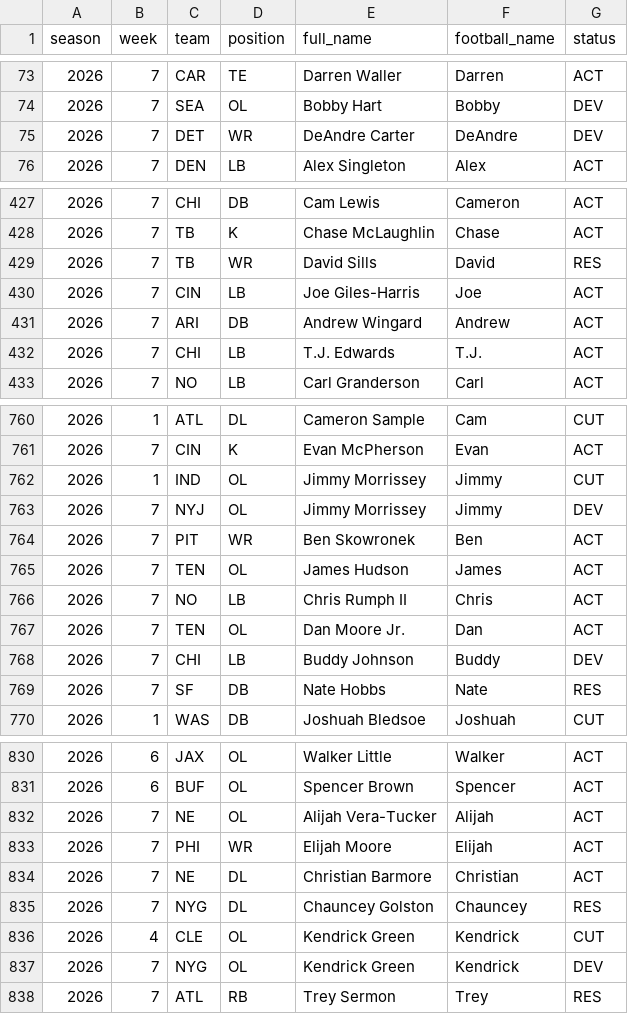
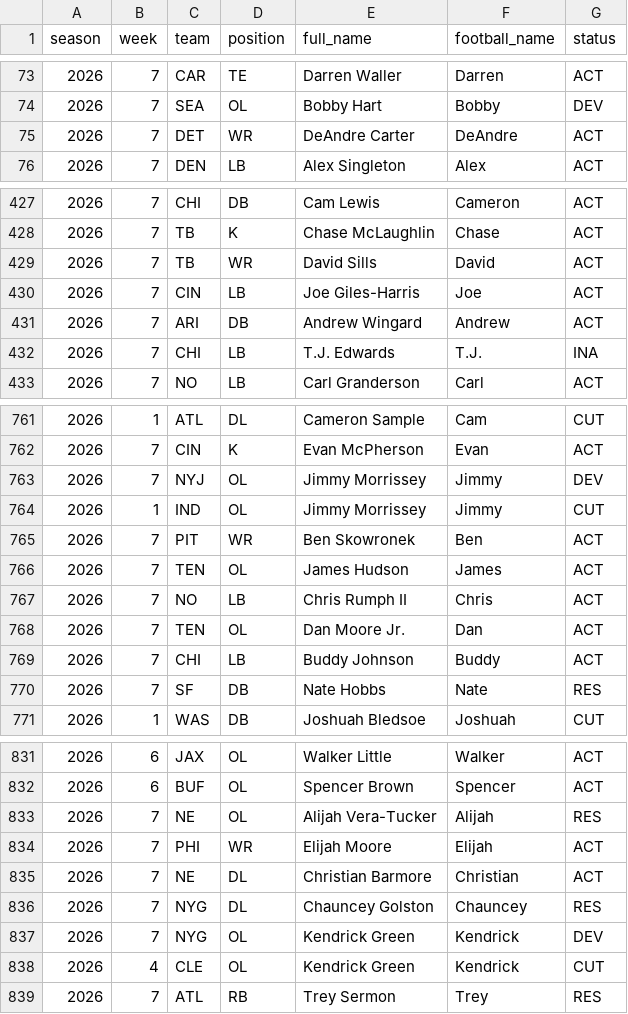
Before and after one commit to zilverest/prop-lab, a CSV file: data/sgp_roster_cache.csv, drawn as a sheet; only a part is shown, gaps mark what is left out; the diff covers the shown part only.

```diff
--- a/data/sgp_roster_cache.csv
+++ b/data/sgp_roster_cache.csv
@@ -74,3 +74,3 @@ season,week,team,position,full_name,football_name,status
 2026,7,SEA,OL,Bobby Hart,Bobby,DEV
-2026,7,DET,WR,DeAndre Carter,DeAndre,DEV
+2026,7,DET,WR,DeAndre Carter,DeAndre,ACT
 2026,7,DEN,LB,Alex Singleton,Alex,ACT
@@ -428,6 +428,6 @@ season,week,team,position,full_name,football_name,status
 2026,7,TB,K,Chase McLaughlin,Chase,ACT
-2026,7,TB,WR,David Sills,David,RES
+2026,7,TB,WR,David Sills,David,ACT
 2026,7,CIN,LB,Joe Giles-Harris,Joe,ACT
 2026,7,ARI,DB,Andrew Wingard,Andrew,ACT
-2026,7,CHI,LB,T.J. Edwards,T.J.,ACT
+2026,7,CHI,LB,T.J. Edwards,T.J.,INA
 2026,7,NO,LB,Carl Granderson,Carl,ACT
@@ -761,4 +762,4 @@ season,week,team,position,full_name,football_name,status
 2026,7,CIN,K,Evan McPherson,Evan,ACT
-2026,1,IND,OL,Jimmy Morrissey,Jimmy,CUT
 2026,7,NYJ,OL,Jimmy Morrissey,Jimmy,DEV
+2026,1,IND,OL,Jimmy Morrissey,Jimmy,CUT
 2026,7,PIT,WR,Ben Skowronek,Ben,ACT
@@ -767,3 +768,3 @@ season,week,team,position,full_name,football_name,status
 2026,7,TEN,OL,Dan Moore Jr.,Dan,ACT
-2026,7,CHI,LB,Buddy Johnson,Buddy,DEV
+2026,7,CHI,LB,Buddy Johnson,Buddy,ACT
 2026,7,SF,DB,Nate Hobbs,Nate,RES
@@ -831,3 +832,3 @@ season,week,team,position,full_name,football_name,status
 2026,6,BUF,OL,Spencer Brown,Spencer,ACT
-2026,7,NE,OL,Alijah Vera-Tucker,Alijah,ACT
+2026,7,NE,OL,Alijah Vera-Tucker,Alijah,RES
 2026,7,PHI,WR,Elijah Moore,Elijah,ACT
@@ -835,4 +836,4 @@ season,week,team,position,full_name,football_name,status
 2026,7,NYG,DL,Chauncey Golston,Chauncey,RES
-2026,4,CLE,OL,Kendrick Green,Kendrick,CUT
 2026,7,NYG,OL,Kendrick Green,Kendrick,DEV
+2026,4,CLE,OL,Kendrick Green,Kendrick,CUT
 2026,7,ATL,RB,Trey Sermon,Trey,RES
```
Also changed, not shown: 3 added rows, 51 moved rows and 35 edited cells elsewhere in this file, data/pipeline_health.csv, 2 other files.
